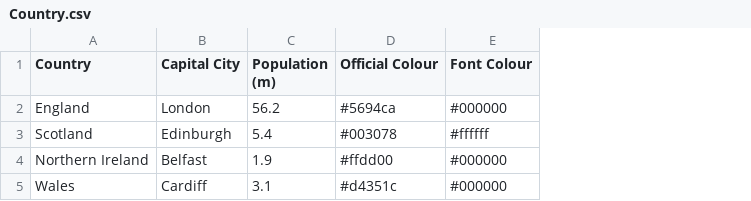
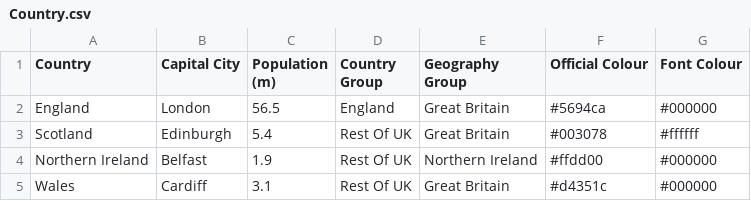
Before and after one commit to MarkWilcock/CourseDatasets, a CSV file: Coronavirus UK/Country.csv, drawn as a sheet; the diff names each change by its address in the sheet, - before the commit and + after, or states it on an @@ line.

Commit message:
Update Country.csv

```diff
--- a/Coronavirus UK/Country.csv
+++ b/Coronavirus UK/Country.csv
+column D (Country Group), rows 2-5: England | Rest Of UK | Rest Of UK | Rest Of UK
+column E (Geography Group), rows 2-5: Great Britain | Great Britain | Northern Ireland | Great Britain
-C2 (Population (m)): 56.2
+C2 (Population (m)): 56.5
```
